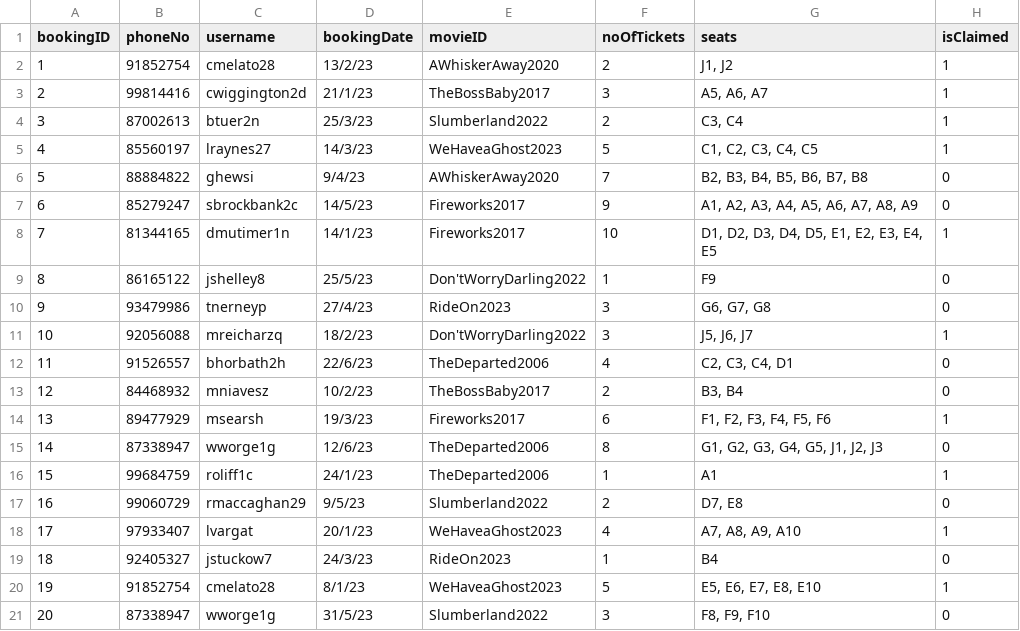
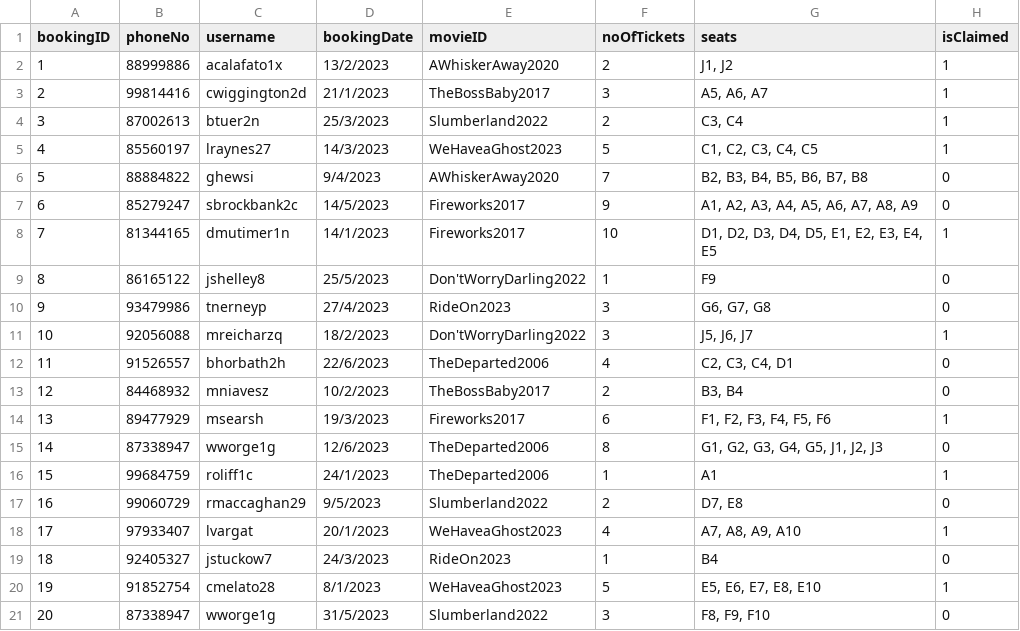
Before and after one commit to jediasaf/CSIT314SDB, a CSV file: CSV Files/BookingDB.csv, drawn as a sheet.

Commit message:
Replace BookingDB.csv

```diff
--- a/CSV Files/BookingDB.csv
+++ b/CSV Files/BookingDB.csv
@@ -1,21 +1,21 @@
 bookingID,phoneNo,username,bookingDate,movieID,noOfTickets,seats,isClaimed
-1,91852754,cmelato28,13/2/23,AWhiskerAway2020,2,"J1, J2",1
-2,99814416,cwiggington2d,21/1/23,TheBossBaby2017,3,"A5, A6, A7",1
-3,87002613,btuer2n,25/3/23,Slumberland2022,2,"C3, C4",1
-4,85560197,lraynes27,14/3/23,WeHaveaGhost2023,5,"C1, C2, C3, C4, C5",1
-5,88884822,ghewsi,9/4/23,AWhiskerAway2020,7,"B2, B3, B4, B5, B6, B7, B8",0
-6,85279247,sbrockbank2c,14/5/23,Fireworks2017,9,"A1, A2, A3, A4, A5, A6, A7, A8, A9",0
-7,81344165,dmutimer1n,14/1/23,Fireworks2017,10,"D1, D2, D3, D4, D5, E1, E2, E3, E4, E5",1
-8,86165122,jshelley8,25/5/23,Don'tWorryDarling2022,1,F9,0
-9,93479986,tnerneyp,27/4/23,RideOn2023,3,"G6, G7, G8",0
-10,92056088,mreicharzq,18/2/23,Don'tWorryDarling2022,3,"J5, J6, J7",1
-11,91526557,bhorbath2h,22/6/23,TheDeparted2006,4,"C2, C3, C4, D1",0
-12,84468932,mniavesz,10/2/23,TheBossBaby2017,2,"B3, B4",0
-13,89477929,msearsh,19/3/23,Fireworks2017,6,"F1, F2, F3, F4, F5, F6",1
-14,87338947,wworge1g,12/6/23,TheDeparted2006,8,"G1, G2, G3, G4, G5,  J1, J2, J3",0
-15,99684759,roliff1c,24/1/23,TheDeparted2006,1,A1,1
-16,99060729,rmaccaghan29,9/5/23,Slumberland2022,2,"D7, E8",0
-17,97933407,lvargat,20/1/23,WeHaveaGhost2023,4,"A7, A8, A9, A10",1
-18,92405327,jstuckow7,24/3/23,RideOn2023,1,B4,0
-19,91852754,cmelato28,8/1/23,WeHaveaGhost2023,5,"E5, E6, E7, E8, E10",1
-20,87338947,wworge1g,31/5/23,Slumberland2022,3,"F8, F9, F10",0
+1,88999886,acalafato1x,13/2/2023,AWhiskerAway2020,2,"J1, J2",1
+2,99814416,cwiggington2d,21/1/2023,TheBossBaby2017,3,"A5, A6, A7",1
+3,87002613,btuer2n,25/3/2023,Slumberland2022,2,"C3, C4",1
+4,85560197,lraynes27,14/3/2023,WeHaveaGhost2023,5,"C1, C2, C3, C4, C5",1
+5,88884822,ghewsi,9/4/2023,AWhiskerAway2020,7,"B2, B3, B4, B5, B6, B7, B8",0
+6,85279247,sbrockbank2c,14/5/2023,Fireworks2017,9,"A1, A2, A3, A4, A5, A6, A7, A8, A9",0
+7,81344165,dmutimer1n,14/1/2023,Fireworks2017,10,"D1, D2, D3, D4, D5, E1, E2, E3, E4, E5",1
+8,86165122,jshelley8,25/5/2023,Don'tWorryDarling2022,1,F9,0
+9,93479986,tnerneyp,27/4/2023,RideOn2023,3,"G6, G7, G8",0
+10,92056088,mreicharzq,18/2/2023,Don'tWorryDarling2022,3,"J5, J6, J7",1
+11,91526557,bhorbath2h,22/6/2023,TheDeparted2006,4,"C2, C3, C4, D1",0
+12,84468932,mniavesz,10/2/2023,TheBossBaby2017,2,"B3, B4",0
+13,89477929,msearsh,19/3/2023,Fireworks2017,6,"F1, F2, F3, F4, F5, F6",1
+14,87338947,wworge1g,12/6/2023,TheDeparted2006,8,"G1, G2, G3, G4, G5,  J1, J2, J3",0
+15,99684759,roliff1c,24/1/2023,TheDeparted2006,1,A1,1
+16,99060729,rmaccaghan29,9/5/2023,Slumberland2022,2,"D7, E8",0
+17,97933407,lvargat,20/1/2023,WeHaveaGhost2023,4,"A7, A8, A9, A10",1
+18,92405327,jstuckow7,24/3/2023,RideOn2023,1,B4,0
+19,91852754,cmelato28,8/1/2023,WeHaveaGhost2023,5,"E5, E6, E7, E8, E10",1
+20,87338947,wworge1g,31/5/2023,Slumberland2022,3,"F8, F9, F10",0
```
